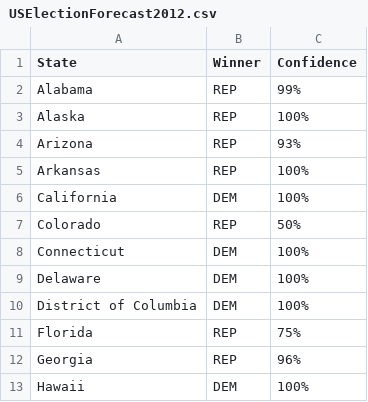
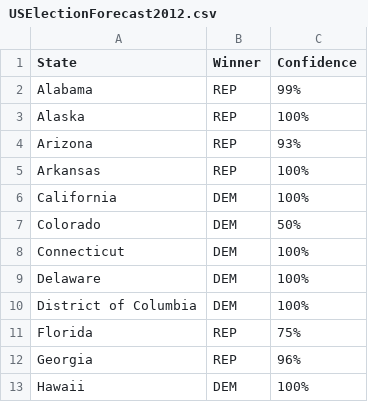
Before and after one commit to chris-taylor/USElection, a CSV file: forecast/USElectionForecast2012.csv, drawn as a sheet; only a part is shown.

```diff
--- a/forecast/USElectionForecast2012.csv
+++ b/forecast/USElectionForecast2012.csv
@@ -6,3 +6,3 @@ Arkansas,REP,100%
 California,DEM,100%
-Colorado,REP,50%
+Colorado,DEM,50%
 Connecticut,DEM,100%
```
Also changed, not shown: 2 other files.
